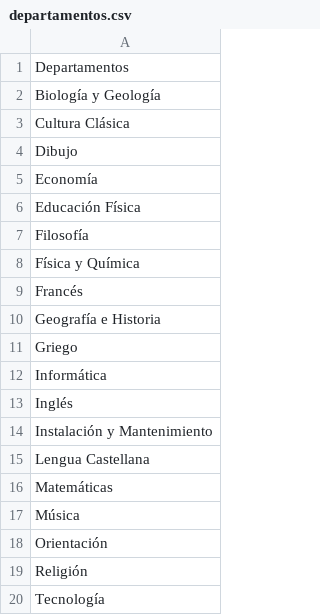
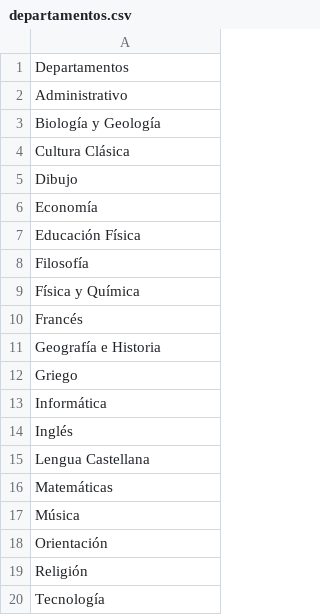
Before and after one commit to IESJandula/Reaktor_SchoolManagerServer, a CSV file: src/main/resources/school_manager_server_config/departamentos.csv, drawn as a sheet.

```diff
--- a/src/main/resources/school_manager_server_config/departamentos.csv
+++ b/src/main/resources/school_manager_server_config/departamentos.csv
@@ -1,2 +1,3 @@
 Departamentos
+Administrativo
 Biología y Geología
@@ -13,3 +14,2 @@ Informática
 Inglés
-Instalación y Mantenimiento
 Lengua Castellana
```
Also changed, not shown: 26 other files.
